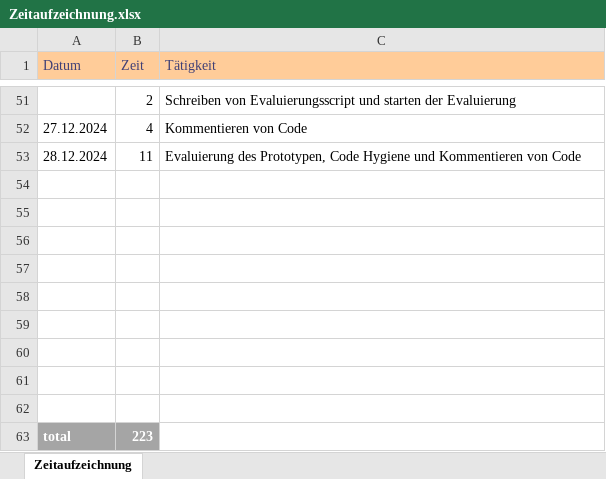
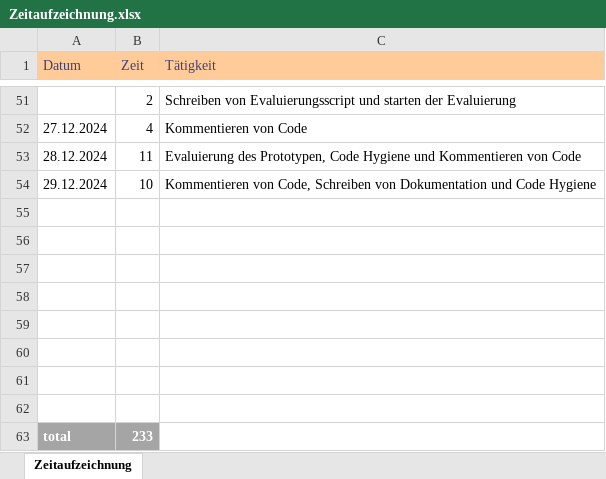
Before and after one commit to seel3/Hybrid-MAB, an Excel workbook: Documentation/Zeitaufzeichnung.xlsx, sheet Zeitaufzeichnung, drawn as a sheet; only a part is shown, gaps mark what is left out; values as stored, in another font and other column widths than the file's, no borders; removed rows and columns are numbered as before the commit, all else as after; the diff names each change by its address in the sheet, - before the commit and + after, or states it on an @@ line.

```diff
--- a/Documentation/Zeitaufzeichnung.xlsx (sheet Zeitaufzeichnung)
+++ b/Documentation/Zeitaufzeichnung.xlsx (sheet Zeitaufzeichnung)
+row 54: 29.12.2024 | 10 | Kommentieren von Code, Schreiben von Dokumentation und Code Hygiene
-row 62: (empty)
-B63 (Zeit): 223
+B63 (Zeit): 233
```
Also changed, not shown: 2 other files.
